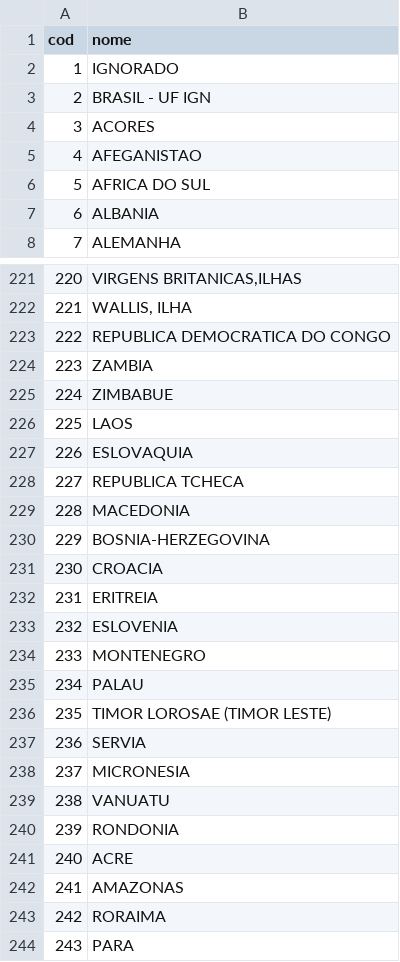
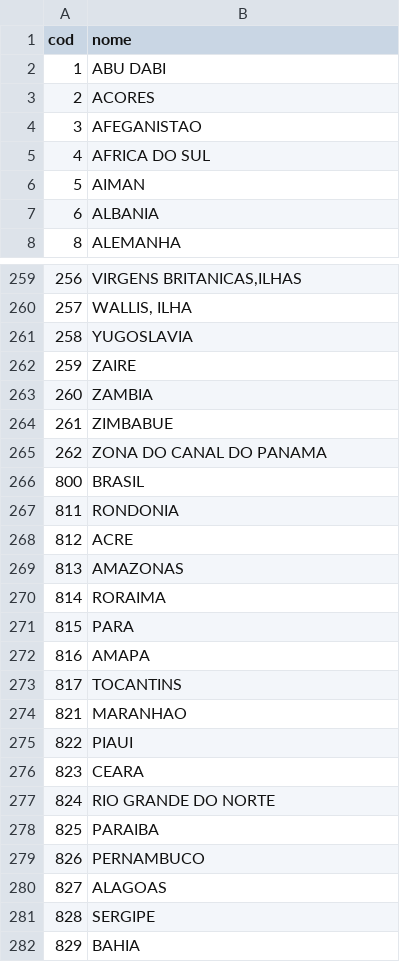
Before and after one commit to rfsaldanha/microdatasus, a CSV file: data-raw/tabNaturalidade.csv, drawn as a sheet; only a part is shown, gaps mark what is left out; the shorter side is filled out with more unchanged rows; removed rows and columns are numbered as before the commit, all else as after; the diff covers the shown part only; the diff names each change by its address in the sheet, - before the commit and + after, or states it on an @@ line.

```diff
--- a/data-raw/tabNaturalidade.csv
+++ b/data-raw/tabNaturalidade.csv
-B2 (nome): IGNORADO
+B2 (nome): ABU DABI
-row 3: 2 | BRASIL - UF IGN
@@ column A (cod) renumbered between rows 3 and 293 @@
+row 6: 5 | AIMAN
-B261 (nome): REPUBLICA DEMOCRATICA DO CONGO
+B261 (nome): YUGOSLAVIA
+row 262: 259 | ZAIRE
-B265 (nome): LAOS
+B265 (nome): ZONA DO CANAL DO PANAMA
-B266 (nome): ESLOVAQUIA
+B266 (nome): BRASIL
-row 228: 227 | REPUBLICA TCHECA
-row 229: 228 | MACEDONIA
-row 230: 229 | BOSNIA-HERZEGOVINA
-row 231: 230 | CROACIA
-row 232: 231 | ERITREIA
-row 233: 232 | ESLOVENIA
-row 234: 233 | MONTENEGRO
-row 235: 234 | PALAU
-row 236: 235 | TIMOR LOROSAE (TIMOR LESTE)
-row 237: 236 | SERVIA
-row 238: 237 | MICRONESIA
@@ row 239 moved to row 254: 251 @@
```
Also changed, not shown: 37 added rows, 1 removed row, 1 moved row and 31 edited cells elsewhere in this file, 1 other file.
